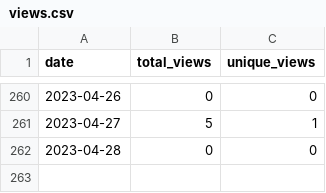
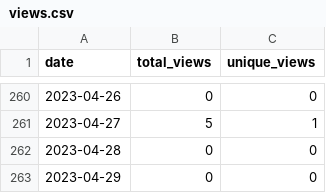
Before and after one commit to wumphlett/COMP-4320, a CSV file: .traffic/views.csv, drawn as a sheet; only a part is shown, gaps mark what is left out.

```diff
--- a/.traffic/views.csv
+++ b/.traffic/views.csv
@@ -262 +262,2 @@ date,total_views,unique_views
 2023-04-28,0,0
+2023-04-29,0,0
```
Also changed, not shown: .traffic/clones.csv, 3 other files.
